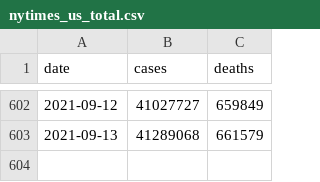
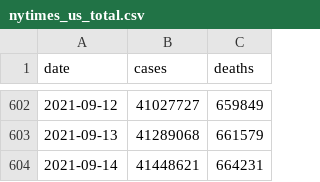
Before and after one commit to BarbaricEric/COVID-19-Tracker, a CSV file: nytimes_covid_19_data/nytimes_us_total.csv, drawn as a sheet; only a part is shown, gaps mark what is left out.

Commit message:
Update nytimes_us_total.csv

```diff
--- a/nytimes_covid_19_data/nytimes_us_total.csv
+++ b/nytimes_covid_19_data/nytimes_us_total.csv
@@ -603 +603,2 @@ date,cases,deaths
 2021-09-13,41289068,661579
+2021-09-14,41448621,664231
```
